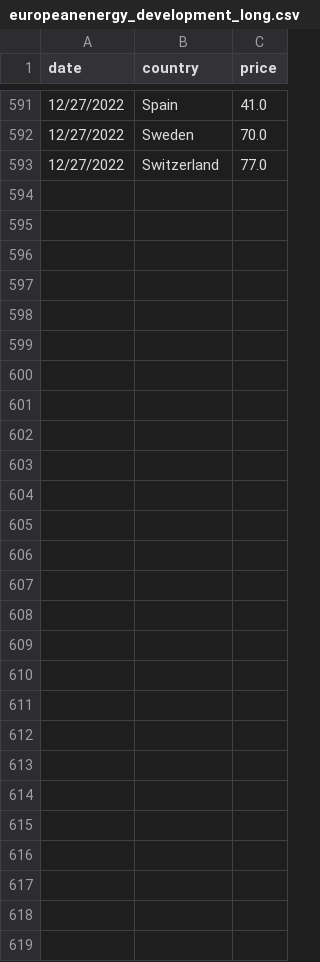
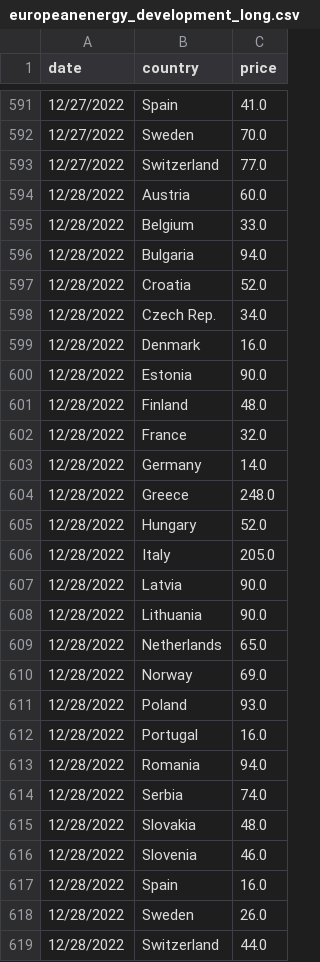
Before and after one commit to laurabejder/auto-update-graph-datawrapper, a CSV file: europeanenergy_development_long.csv, drawn as a sheet; only a part is shown, gaps mark what is left out; the diff names each change by its address in the sheet, - before the commit and + after, or states it on an @@ line.

```diff
--- a/europeanenergy_development_long.csv
+++ b/europeanenergy_development_long.csv
+row 594: 12/28/2022 | Austria | 60.0
+row 595: 12/28/2022 | Belgium | 33.0
+row 596: 12/28/2022 | Bulgaria | 94.0
+row 597: 12/28/2022 | Croatia | 52.0
+row 598: 12/28/2022 | Czech Rep. | 34.0
+row 599: 12/28/2022 | Denmark | 16.0
+row 600: 12/28/2022 | Estonia | 90.0
+row 601: 12/28/2022 | Finland | 48.0
+row 602: 12/28/2022 | France | 32.0
+row 603: 12/28/2022 | Germany | 14.0
+row 604: 12/28/2022 | Greece | 248.0
+row 605: 12/28/2022 | Hungary | 52.0
+row 606: 12/28/2022 | Italy | 205.0
+row 607: 12/28/2022 | Latvia | 90.0
+row 608: 12/28/2022 | Lithuania | 90.0
+row 609: 12/28/2022 | Netherlands | 65.0
+row 610: 12/28/2022 | Norway | 69.0
+row 611: 12/28/2022 | Poland | 93.0
+row 612: 12/28/2022 | Portugal | 16.0
+row 613: 12/28/2022 | Romania | 94.0
+row 614: 12/28/2022 | Serbia | 74.0
+row 615: 12/28/2022 | Slovakia | 48.0
+row 616: 12/28/2022 | Slovenia | 46.0
+row 617: 12/28/2022 | Spain | 16.0
+row 618: 12/28/2022 | Sweden | 26.0
+row 619: 12/28/2022 | Switzerland | 44.0
```
Also changed, not shown: europeanenergy_development_wide.csv.
